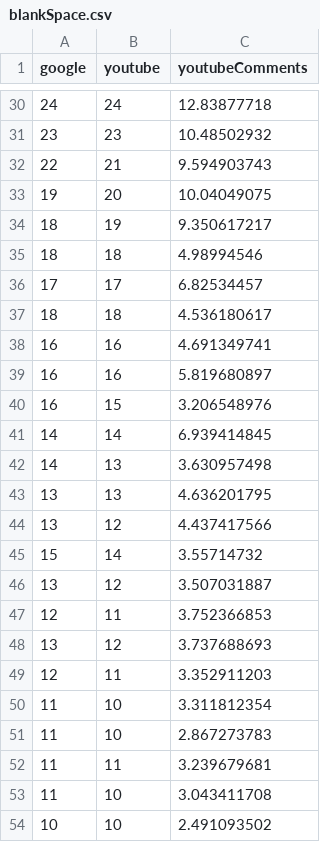
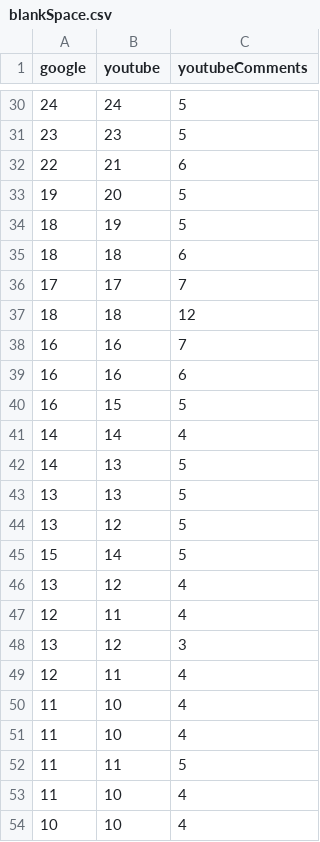
Before and after one commit to Brian-McG/YouTube-Trends, a CSV file: www/YoutubeTrends/YoutubeTrends/static/data/blankSpace.csv, drawn as a sheet; only a part is shown, gaps mark what is left out; the diff covers the shown part only.

```diff
--- a/www/YoutubeTrends/YoutubeTrends/static/data/blankSpace.csv
+++ b/www/YoutubeTrends/YoutubeTrends/static/data/blankSpace.csv
@@ -30,25 +30,25 @@ google,youtube,youtubeComments
-24,24,12.83877718
-23,23,10.48502932
-22,21,9.594903743
-19,20,10.04049075
-18,19,9.350617217
-18,18,4.98994546
-17,17,6.82534457
-18,18,4.536180617
-16,16,4.691349741
-16,16,5.819680897
-16,15,3.206548976
-14,14,6.939414845
-14,13,3.630957498
-13,13,4.636201795
-13,12,4.437417566
-15,14,3.55714732
-13,12,3.507031887
-12,11,3.752366853
-13,12,3.737688693
-12,11,3.352911203
-11,10,3.311812354
-11,10,2.867273783
-11,11,3.239679681
-11,10,3.043411708
-10,10,2.491093502
+24,24,5
+23,23,5
+22,21,6
+19,20,5
+18,19,5
+18,18,6
+17,17,7
+18,18,12
+16,16,7
+16,16,6
+16,15,5
+14,14,4
+14,13,5
+13,13,5
+13,12,5
+15,14,5
+13,12,4
+12,11,4
+13,12,3
+12,11,4
+11,10,4
+11,10,4
+11,11,5
+11,10,4
+10,10,4
```
Also changed, not shown: 27 edited cells elsewhere in this file, 3 other files.
